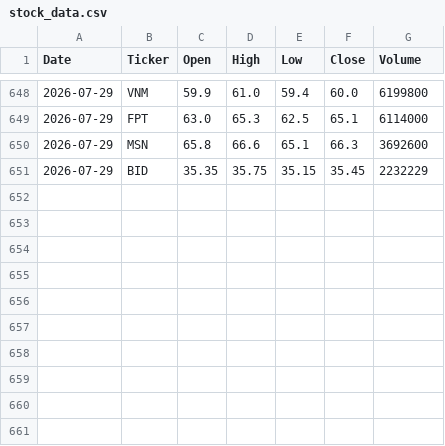
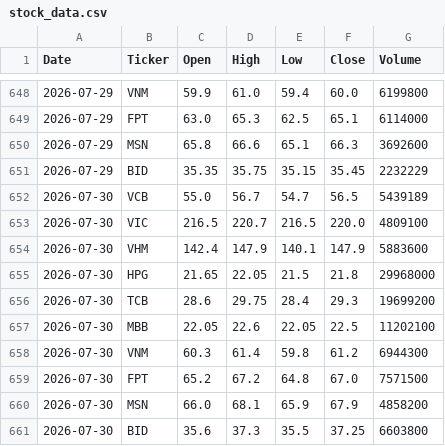
Before and after one commit to julia-data/vn-stock-data, a CSV file: data/stock_data.csv, drawn as a sheet; only a part is shown, gaps mark what is left out.

```diff
--- a/data/stock_data.csv
+++ b/data/stock_data.csv
@@ -651 +651,11 @@ Date,Ticker,Open,High,Low,Close,Volume
 2026-07-29,BID,35.35,35.75,35.15,35.45,2232229
+2026-07-30,VCB,55.0,56.7,54.7,56.5,5439189
+2026-07-30,VIC,216.5,220.7,216.5,220.0,4809100
+2026-07-30,VHM,142.4,147.9,140.1,147.9,5883600
+2026-07-30,HPG,21.65,22.05,21.5,21.8,29968000
+2026-07-30,TCB,28.6,29.75,28.4,29.3,19699200
+2026-07-30,MBB,22.05,22.6,22.05,22.5,11202100
+2026-07-30,VNM,60.3,61.4,59.8,61.2,6944300
+2026-07-30,FPT,65.2,67.2,64.8,67.0,7571500
+2026-07-30,MSN,66.0,68.1,65.9,67.9,4858200
+2026-07-30,BID,35.6,37.3,35.5,37.25,6603800
```
Also changed, not shown: 1 other file.
